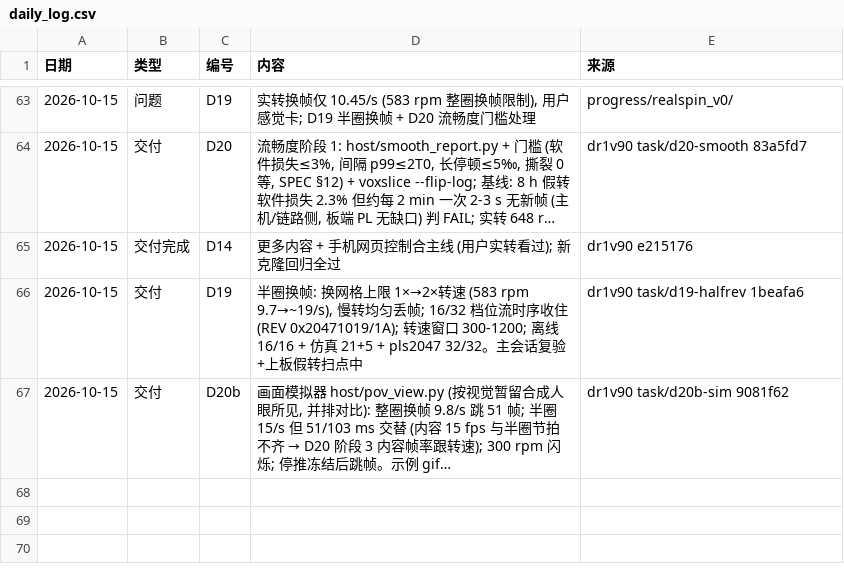
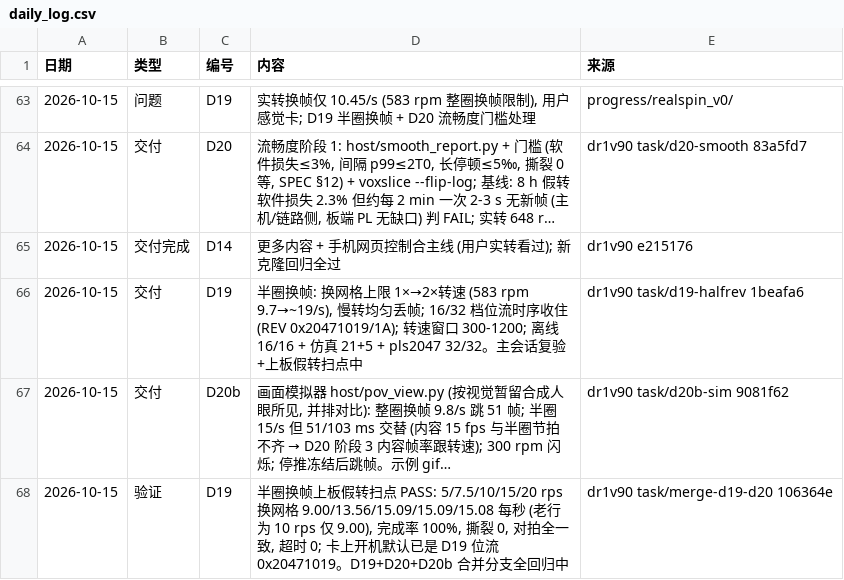
Before and after one commit to kiujkiu/zynq_pov, a CSV file: docs/progress/daily_log.csv, drawn as a sheet; only a part is shown, gaps mark what is left out; long unchanged cells end in …; the diff names each change by its address in the sheet, - before the commit and + after, or states it on an @@ line.

Commit message:
[进度] D19 上板通过

```diff
--- a/docs/progress/daily_log.csv
+++ b/docs/progress/daily_log.csv
+row 68: 2026-10-15 | 验证 | D19 | 半圈换帧上板假转扫点 PASS: 5/7.5/10/15/20 rps 换网格 9.00/13.56/15.09/15.09/15.08 每秒 (老行为 10 rps 仅 9.00), 完成率 100%, 撕裂 0, 对拍全一致, 超时 0; 卡上开机默认已是 D19 位流 0x20471019。D19+D20+D20b 合并分支全回归中 | dr1v90 task/merge-d19-d20 106364e
```
